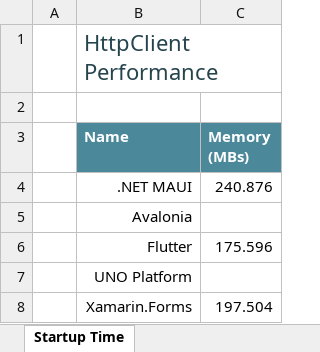
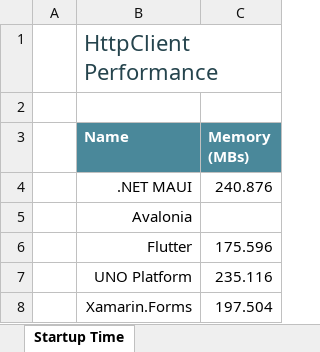
Before and after one commit to andreinitescu/cross-platform-performance, an Excel workbook: data/chatapp-memory.xlsx, sheet Startup Time, drawn as a sheet; values as stored, in another font and other column widths than the file's, no borders; charts and pictures and conditional formats and table styles not drawn; the diff names each change by its address in the sheet, - before the commit and + after, or states it on an @@ line.

```diff
--- a/data/chatapp-memory.xlsx (sheet Startup Time)
+++ b/data/chatapp-memory.xlsx (sheet Startup Time)
-C7 (Memory (MBs)): (empty)
+C7 (Memory (MBs)): 235.116
```
Also changed, not shown: charts or pictures, 3 other files.
